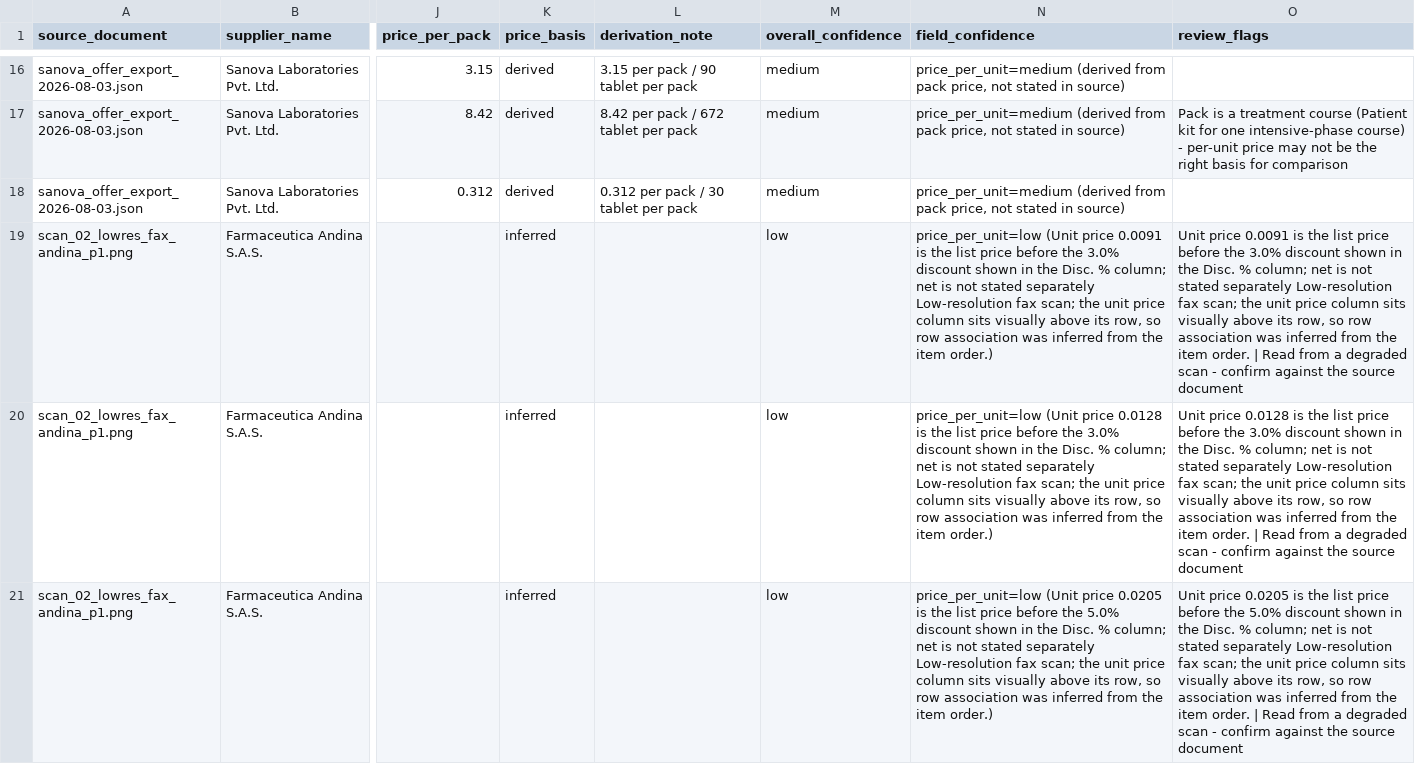
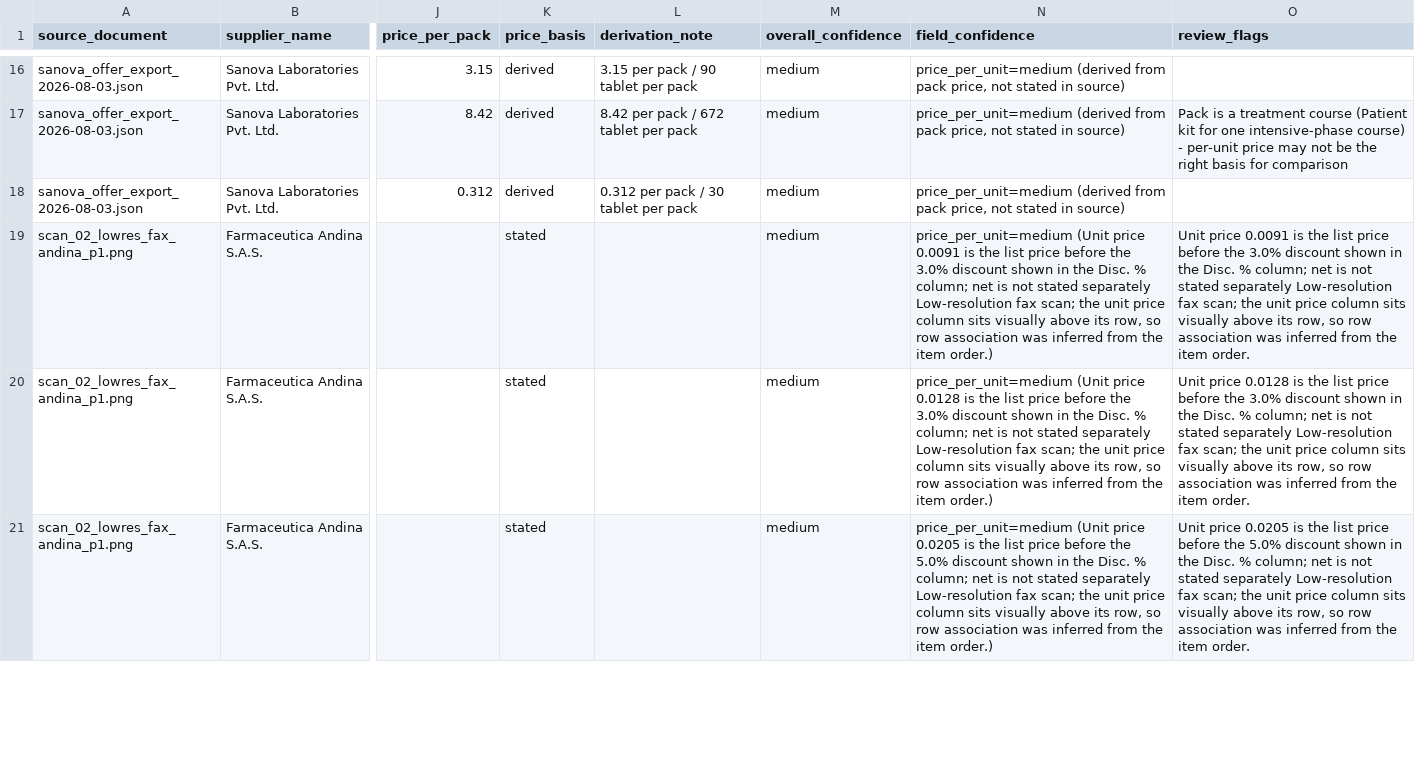
Before and after one commit to opendigitalteam/ai-pipeline-test-response-1, a CSV file: out/extractions.csv, drawn as a sheet; only a part is shown, gaps mark what is left out; the diff covers the shown part only; the diff names each change by its address in the sheet, - before the commit and + after, or states it on an @@ line.

```diff
--- a/out/extractions.csv
+++ b/out/extractions.csv
-K19:K21 (price_basis): inferred
+K19:K21 (price_basis): stated
-M19:M21 (overall_confidence): low
+M19:M21 (overall_confidence): medium
-N19 (field_confidence): price_per_unit=low (Unit price…
+N19 (field_confidence): price_per_unit=medium (Unit price…
-O19 (review_flags): …item order. | Read from a degraded scan - confirm against the source document
+O19 (review_flags): …item order.
-N20 (field_confidence): price_per_unit=low (Unit price…
+N20 (field_confidence): price_per_unit=medium (Unit price…
-O20 (review_flags): …item order. | Read from a degraded scan - confirm against the source document
+O20 (review_flags): …item order.
-N21 (field_confidence): price_per_unit=low (Unit price…
+N21 (field_confidence): price_per_unit=medium (Unit price…
-O21 (review_flags): …item order. | Read from a degraded scan - confirm against the source document
+O21 (review_flags): …item order.
```
Also changed, not shown: 31 edited cells elsewhere in this file, 4 other files.
